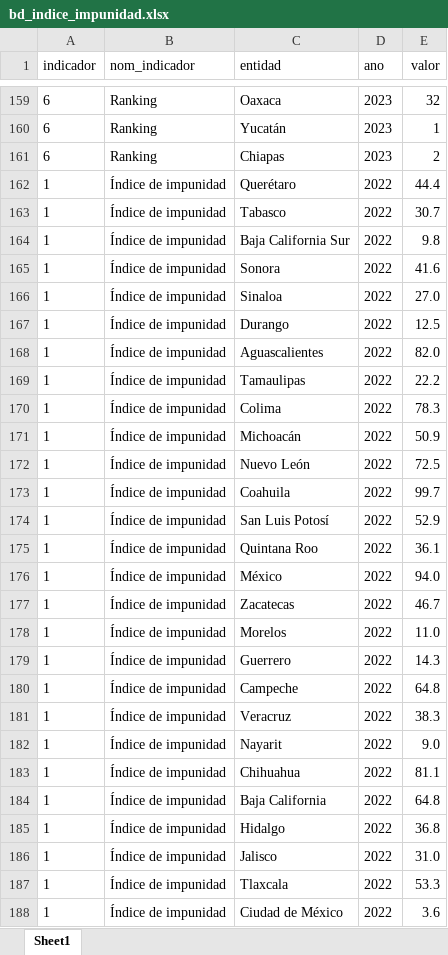
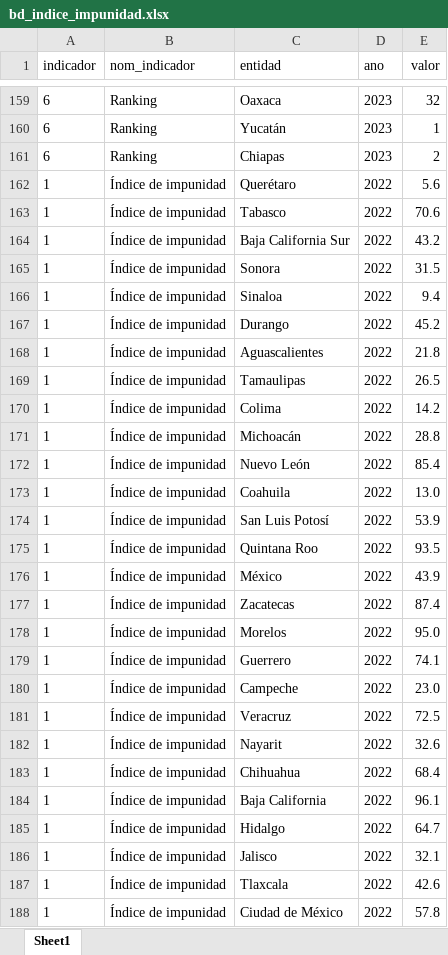
Before and after one commit to ValeriaCampuzanoG/DashboardsHallazgos, an Excel workbook: www/bd/bd_indice_impunidad.xlsx, sheet Sheet1, drawn as a sheet; only a part is shown, gaps mark what is left out; values as stored, in another font and other column widths than the file's, no borders; the diff covers the shown part only; the diff names each change by its address in the sheet, - before the commit and + after, or states it on an @@ line.

```diff
--- a/www/bd/bd_indice_impunidad.xlsx (sheet Sheet1)
+++ b/www/bd/bd_indice_impunidad.xlsx (sheet Sheet1)
-E162 (valor): 44.4
+E162 (valor): 5.6
-E163 (valor): 30.7
+E163 (valor): 70.6
-E164 (valor): 9.8
+E164 (valor): 43.2
-E165 (valor): 41.6
+E165 (valor): 31.5
-E166 (valor): 27.0
+E166 (valor): 9.4
-E167 (valor): 12.5
+E167 (valor): 45.2
-E168 (valor): 82.0
+E168 (valor): 21.8
-E169 (valor): 22.2
+E169 (valor): 26.5
-E170 (valor): 78.3
+E170 (valor): 14.2
-E171 (valor): 50.9
+E171 (valor): 28.8
-E172 (valor): 72.5
+E172 (valor): 85.4
-E173 (valor): 99.7
+E173 (valor): 13.0
-E174 (valor): 52.9
+E174 (valor): 53.9
-E175 (valor): 36.1
+E175 (valor): 93.5
-E176 (valor): 94.0
+E176 (valor): 43.9
-E177 (valor): 46.7
+E177 (valor): 87.4
-E178 (valor): 11.0
+E178 (valor): 95.0
-E179 (valor): 14.3
+E179 (valor): 74.1
-E180 (valor): 64.8
+E180 (valor): 23.0
-E181 (valor): 38.3
+E181 (valor): 72.5
-E182 (valor): 9.0
+E182 (valor): 32.6
-E183 (valor): 81.1
+E183 (valor): 68.4
-E184 (valor): 64.8
+E184 (valor): 96.1
-E185 (valor): 36.8
+E185 (valor): 64.7
-E186 (valor): 31.0
+E186 (valor): 32.1
-E187 (valor): 53.3
+E187 (valor): 42.6
-E188 (valor): 3.6
+E188 (valor): 57.8
```
Also changed, not shown: 35 edited cells elsewhere in this sheet, 2 other files.
